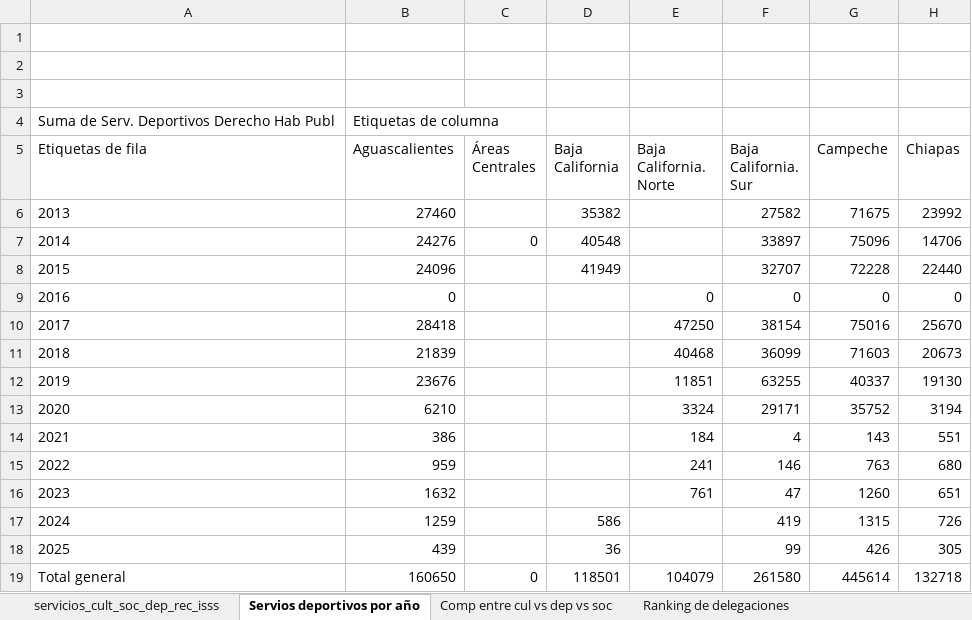
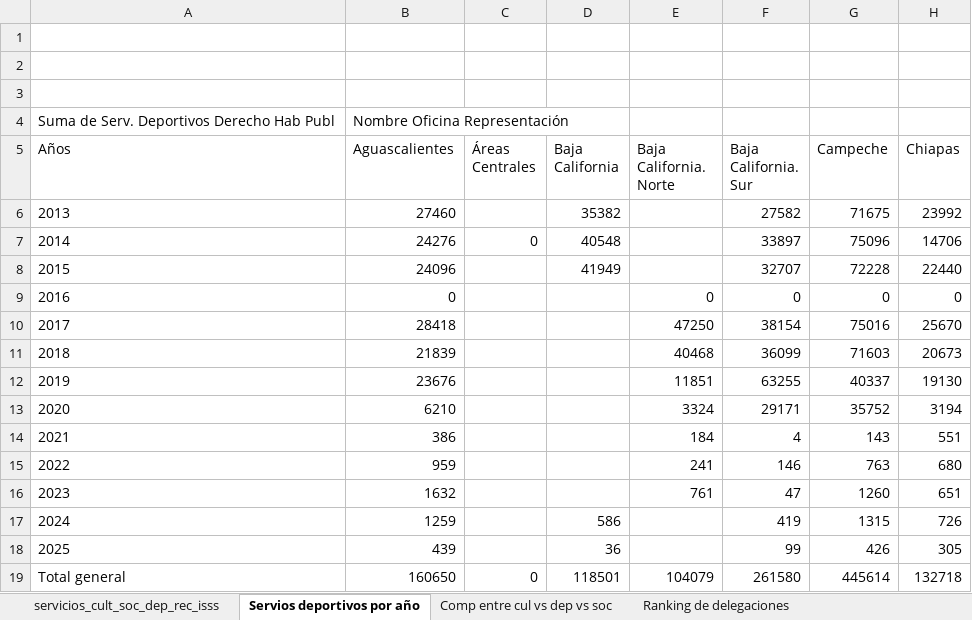
Before and after one commit to SaitoM17/servicios_cul_soci_depor_recre, an Excel workbook: data/processed/servicios_cult_soc_dep_rec_issste2025.xlsx, sheet Servios deportivos por año, drawn as a sheet; only a part is shown; values as stored, in another font and other column widths than the file's, no borders; the diff names each change by its address in the sheet, - before the commit and + after, or states it on an @@ line.

Commit message:
refactor: Cambio de nombre a encabezados de algunas columnas

```diff
--- a/data/processed/servicios_cult_soc_dep_rec_issste2025.xlsx (sheet Servios deportivos por año)
+++ b/data/processed/servicios_cult_soc_dep_rec_issste2025.xlsx (sheet Servios deportivos por año)
-B4 (Aguascalientes): Etiquetas de columna
+B4 (Aguascalientes): Nombre Oficina Representación
-A5: Etiquetas de fila
+A5: Años
```
Also changed, not shown: sheet Ranking de delegaciones, sheet Comp entre cul vs dep vs soc.
